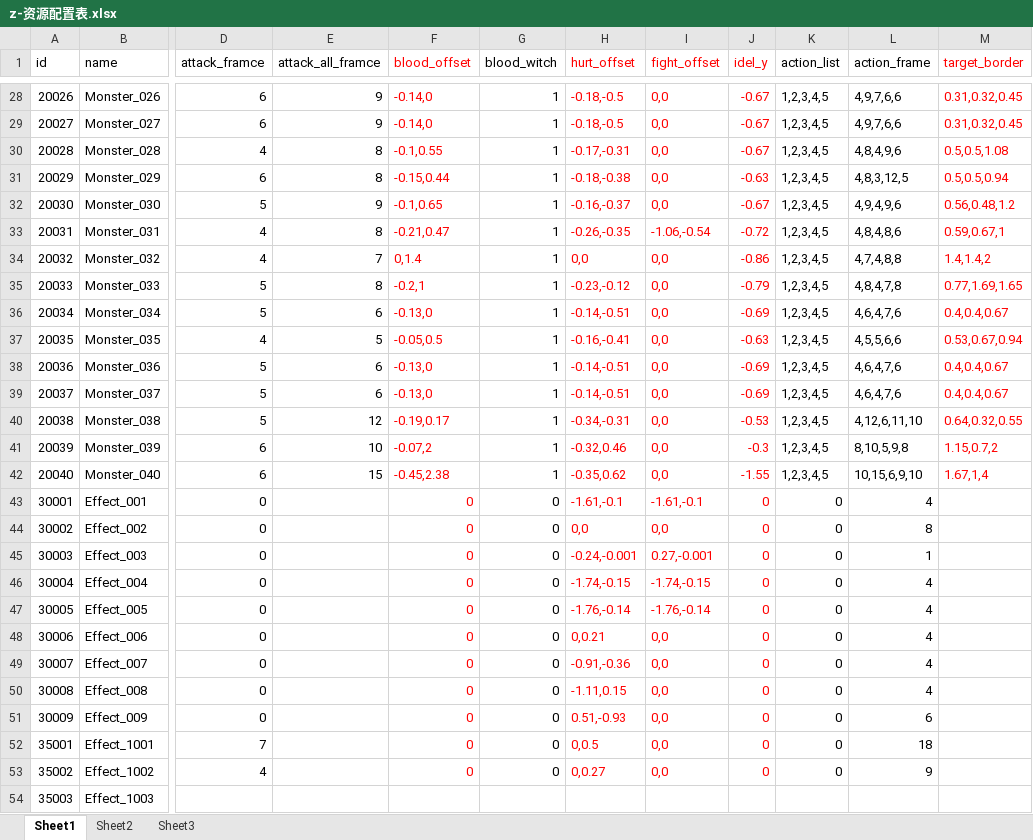
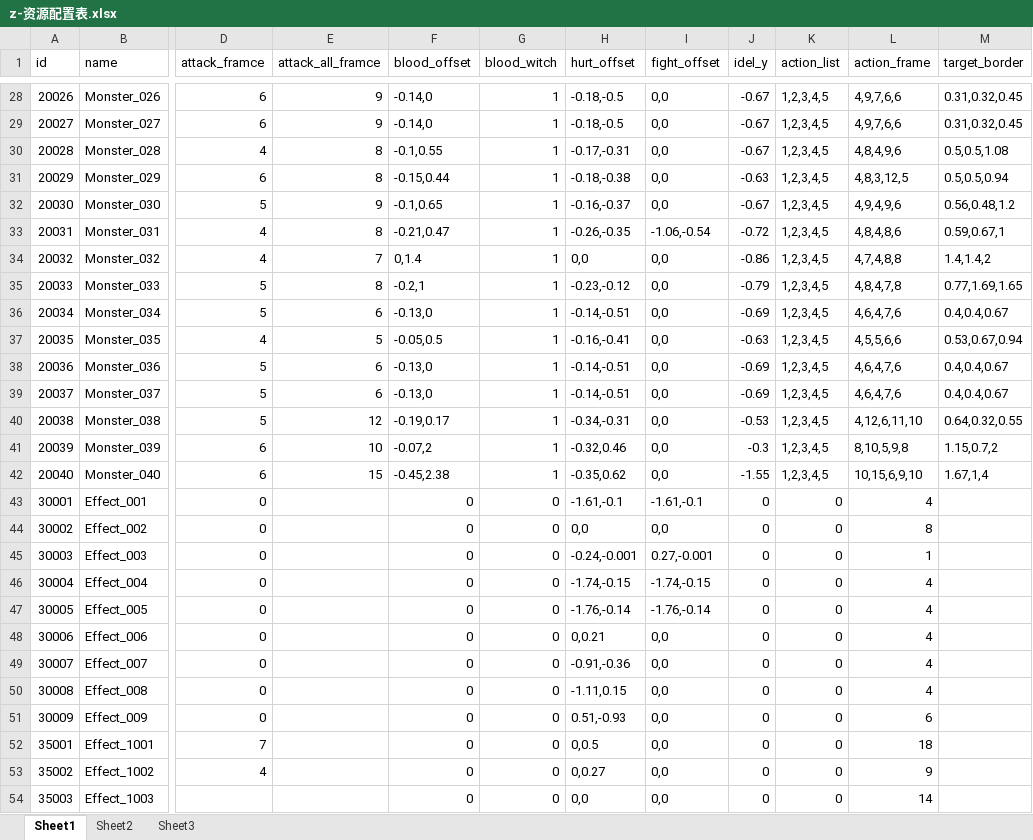
Before and after one commit to a1321253646/ourGame, an Excel workbook: other/配置表/z-资源配置表.xlsx, sheet Sheet1, drawn as a sheet; only a part is shown, gaps mark what is left out; values as stored, in another font and other column widths than the file's, no borders; the diff covers the shown part only; the diff names each change by its address in the sheet, - before the commit and + after, or states it on an @@ line.

```diff
--- a/other/配置表/z-资源配置表.xlsx (sheet Sheet1)
+++ b/other/配置表/z-资源配置表.xlsx (sheet Sheet1)
-F1:F53 text colour: #FF0000
+F1:F53 text colour: black
-H1:J53 text colour: #FF0000
+H1:J53 text colour: black
-M1:M42 text colour: #FF0000
+M1:M42 text colour: black
-F54 (blood_offset): (empty)
+F54 (blood_offset): 0
-G54 (blood_witch): (empty)
+G54 (blood_witch): 0
-H54 (hurt_offset): (empty)
+H54 (hurt_offset): 0,0
-I54 (fight_offset): (empty)
+I54 (fight_offset): 0,0
-J54 (idel_y): (empty)
+J54 (idel_y): 0
-K54 (action_list): (empty)
+K54 (action_list): 0
-L54 (action_frame): (empty)
+L54 (action_frame): 14
```
Also changed, not shown: 51 edited cells and cell formats elsewhere in this sheet, other/配置表/j-技能配置表.xlsx, other/配置表/k-卡牌配置表.xlsx, 7 other files.
